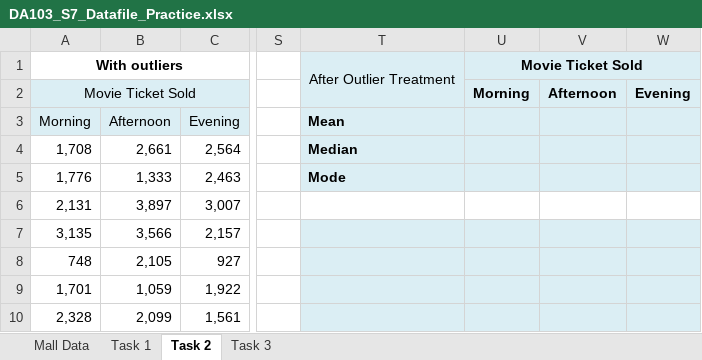
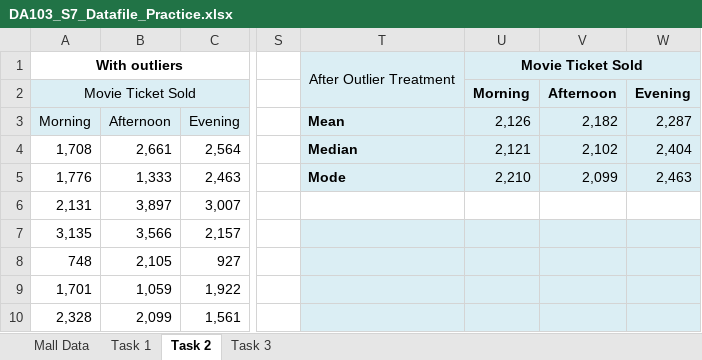
Before and after one commit to jijuthalappil/JijuDataAnalyticsCodes, an Excel workbook: Sprint-7/DA103_S7_Datafile_Practice.xlsx, sheet Task 2, drawn as a sheet; only a part is shown, gaps mark what is left out; values as stored, in another font and other column widths than the file's, no borders; charts and pictures and conditional formats not drawn; the diff names each change by its address in the sheet, - before the commit and + after, or states it on an @@ line.

```diff
--- a/Sprint-7/DA103_S7_Datafile_Practice.xlsx (sheet Task 2)
+++ b/Sprint-7/DA103_S7_Datafile_Practice.xlsx (sheet Task 2)
-U3: (empty)
+U3: 2,126
-V3: (empty)
+V3: 2,182
-W3: (empty)
+W3: 2,287
-U4: (empty)
+U4: 2,121
-V4: (empty)
+V4: 2,102
-W4: (empty)
+W4: 2,404
-U5: (empty)
+U5: 2,210
-V5: (empty)
+V5: 2,099
-W5: (empty)
+W5: 2,463
```
Also changed, not shown: sheet Task 3, charts or pictures.
